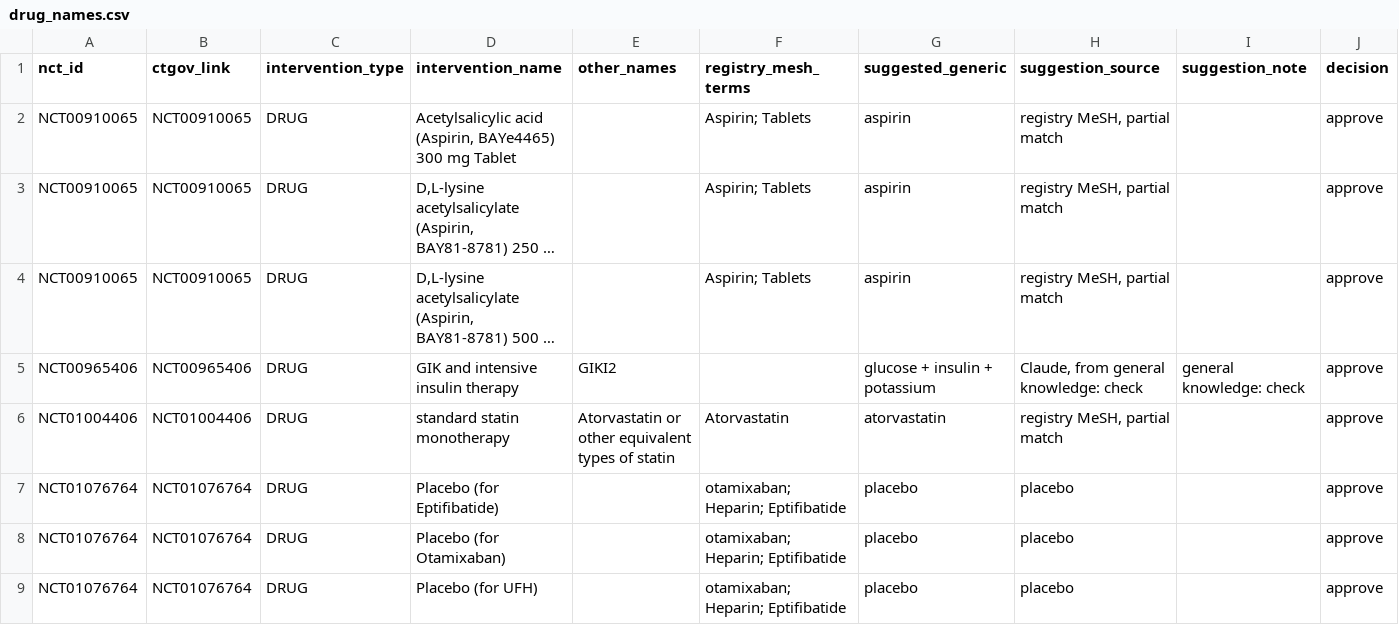
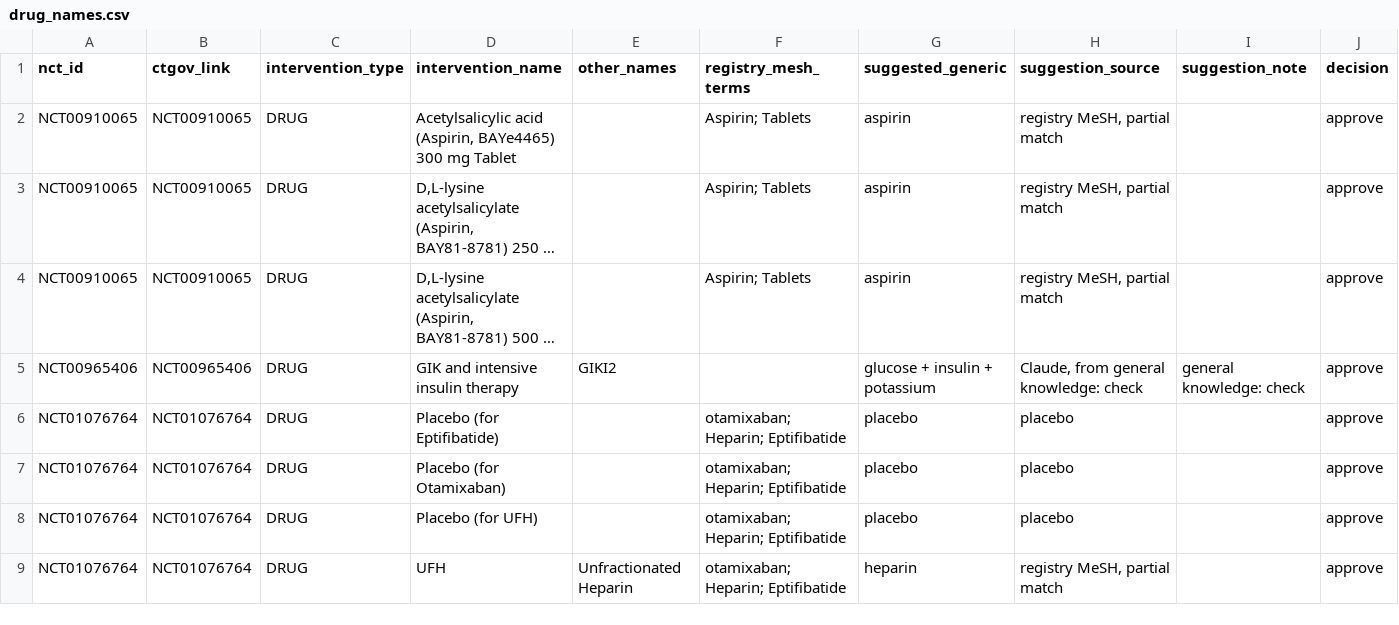
Before and after one commit to LeosphereMD/mi-clinical-trials-database, a CSV file: review/drug_names.csv, drawn as a sheet; only a part is shown; the shorter side is filled out with more unchanged rows; long unchanged cells end in …; rows hold the shown columns only; the diff names each change by its address in the sheet, - before the commit and + after, or states it on an @@ line.

```diff
--- a/review/drug_names.csv
+++ b/review/drug_names.csv
-row 6: NCT01004406 | NCT01004406 | DRUG | standard statin monotherapy | Atorvastatin or other equivalent types of statin | Atorvastatin | atorvastatin | registry MeSH, partial match |  | approve
```
Also changed, not shown: review/archive/excluded_trial_decisions.csv, review/manual_exclusions.csv, 4 other files.
